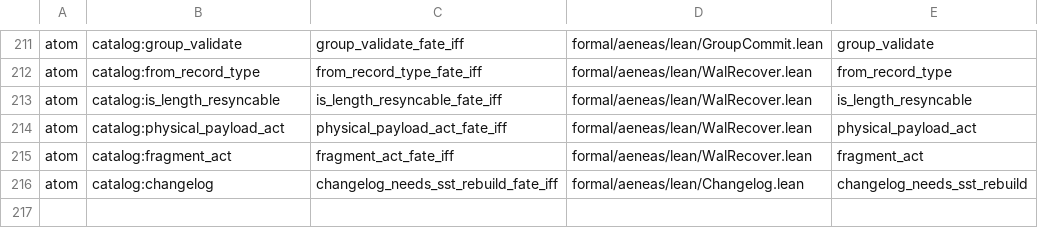
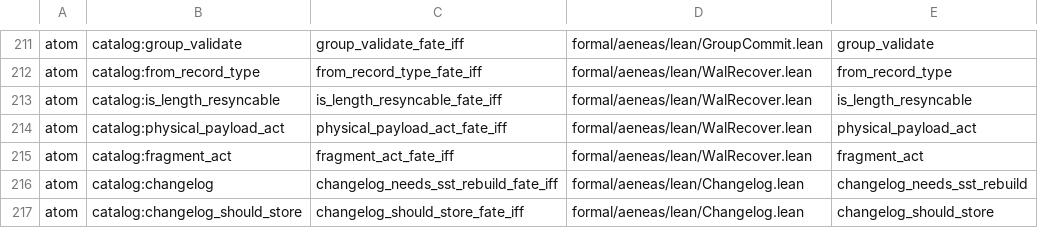
Before and after one commit to paulocsanz/pedradb, a TSV file: scripts/ratchet/close_proofs.tsv, drawn as a sheet; only a part is shown, gaps mark what is left out.

Commit message:
r0218 p0.3: atomo 2/6 changelog_should_store fate-iff (porta intervalo>0 citada; as-is armazena todo commit); floor 187->188 / extract 91->90

```diff
--- a/scripts/ratchet/close_proofs.tsv
+++ b/scripts/ratchet/close_proofs.tsv
@@ -216 +216,2 @@ atom	catalog:fragment_act	fragment_act_fate_iff	formal/aeneas/lean/WalRecover.le
 atom	catalog:changelog	changelog_needs_sst_rebuild_fate_iff	formal/aeneas/lean/Changelog.lean	changelog_needs_sst_rebuild
+atom	catalog:changelog_should_store	changelog_should_store_fate_iff	formal/aeneas/lean/Changelog.lean	changelog_should_store
```
Also changed, not shown: scripts/ratchet/proof_depth.tsv, 5 other files.
